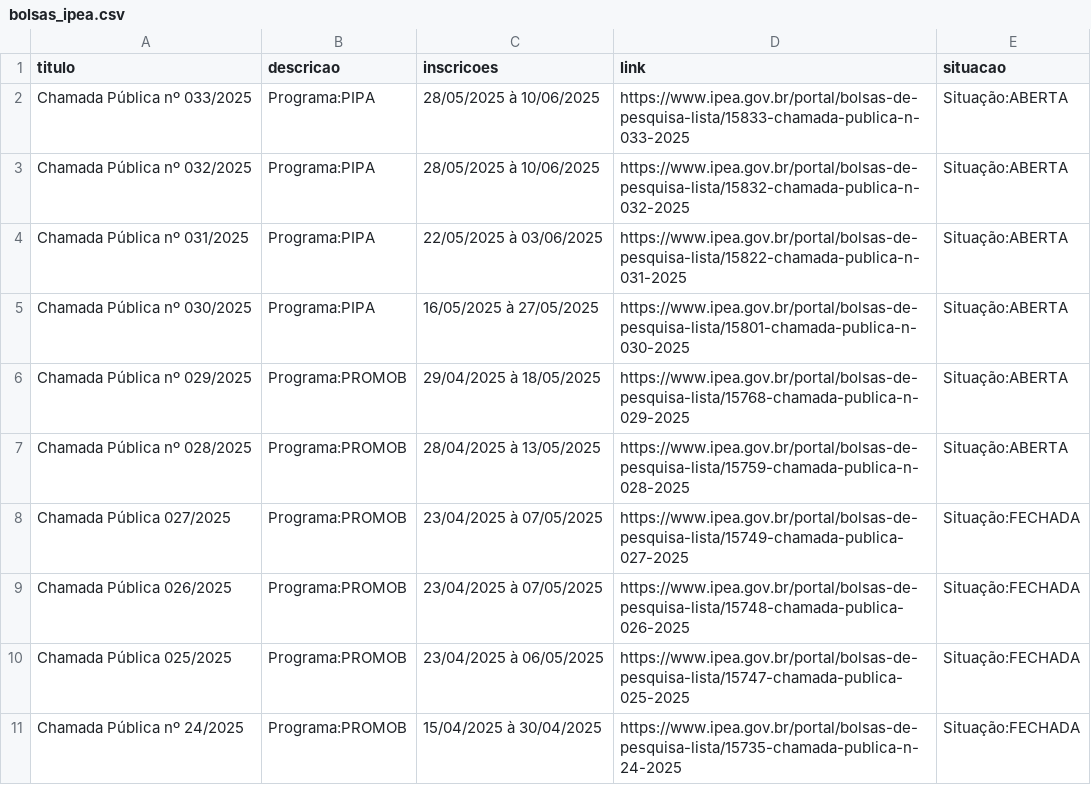
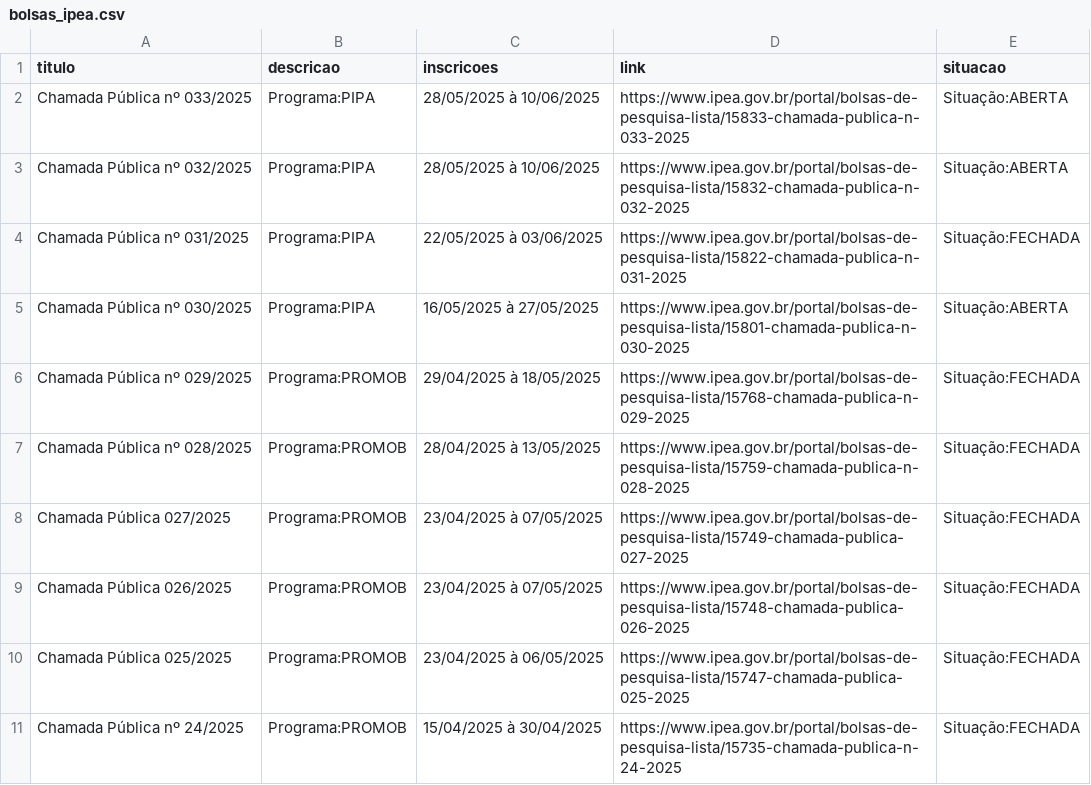
Before and after one commit to ReisLipe/SistemasMultimidia, a CSV file: src/Back/bolsas_ipea.csv, drawn as a sheet; only a part is shown.

```diff
--- a/src/Back/bolsas_ipea.csv
+++ b/src/Back/bolsas_ipea.csv
@@ -3,6 +3,6 @@ Chamada Pública nº 033/2025,Programa:PIPA,28/05/2025 à 10/06/2025,https://www
 Chamada Pública nº 032/2025,Programa:PIPA,28/05/2025 à 10/06/2025,https://www.ipea.gov.br/portal/bolsas-de-pesquisa-lista/15832-chamada-publica-n-032-2025,Situação:ABERTA
-Chamada Pública nº 031/2025,Programa:PIPA,22/05/2025 à 03/06/2025,https://www.ipea.gov.br/portal/bolsas-de-pesquisa-lista/15822-chamada-publica-n-031-2025,Situação:ABERTA
+Chamada Pública nº 031/2025,Programa:PIPA,22/05/2025 à 03/06/2025,https://www.ipea.gov.br/portal/bolsas-de-pesquisa-lista/15822-chamada-publica-n-031-2025,Situação:FECHADA
 Chamada Pública nº 030/2025,Programa:PIPA,16/05/2025 à 27/05/2025,https://www.ipea.gov.br/portal/bolsas-de-pesquisa-lista/15801-chamada-publica-n-030-2025,Situação:ABERTA
-Chamada Pública nº 029/2025,Programa:PROMOB,29/04/2025 à 18/05/2025,https://www.ipea.gov.br/portal/bolsas-de-pesquisa-lista/15768-chamada-publica-n-029-2025,Situação:ABERTA
-Chamada Pública nº 028/2025,Programa:PROMOB,28/04/2025 à 13/05/2025,https://www.ipea.gov.br/portal/bolsas-de-pesquisa-lista/15759-chamada-publica-n-028-2025,Situação:ABERTA
+Chamada Pública nº 029/2025,Programa:PROMOB,29/04/2025 à 18/05/2025,https://www.ipea.gov.br/portal/bolsas-de-pesquisa-lista/15768-chamada-publica-n-029-2025,Situação:FECHADA
+Chamada Pública nº 028/2025,Programa:PROMOB,28/04/2025 à 13/05/2025,https://www.ipea.gov.br/portal/bolsas-de-pesquisa-lista/15759-chamada-publica-n-028-2025,Situação:FECHADA
 Chamada Pública 027/2025,Programa:PROMOB,23/04/2025 à 07/05/2025,https://www.ipea.gov.br/portal/bolsas-de-pesquisa-lista/15749-chamada-publica-027-2025,Situação:FECHADA
```
Also changed, not shown: src/Back/chamadas_cnpq.csv, 7 other files.
